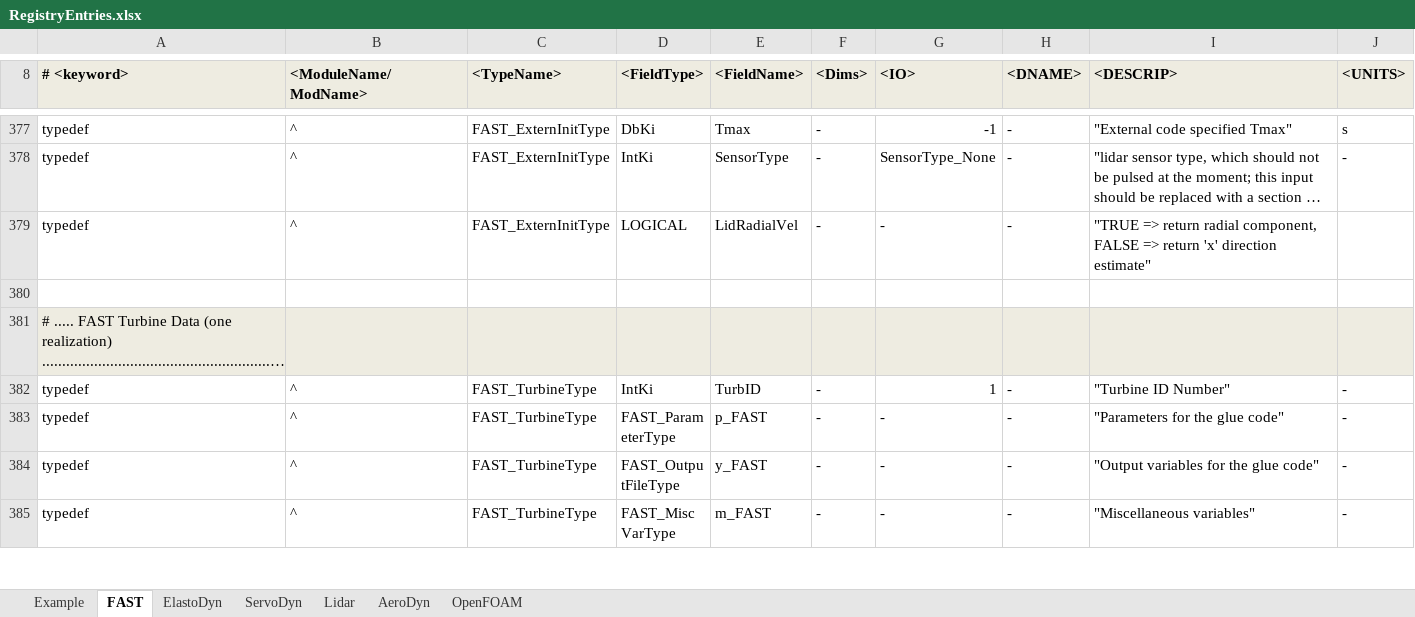
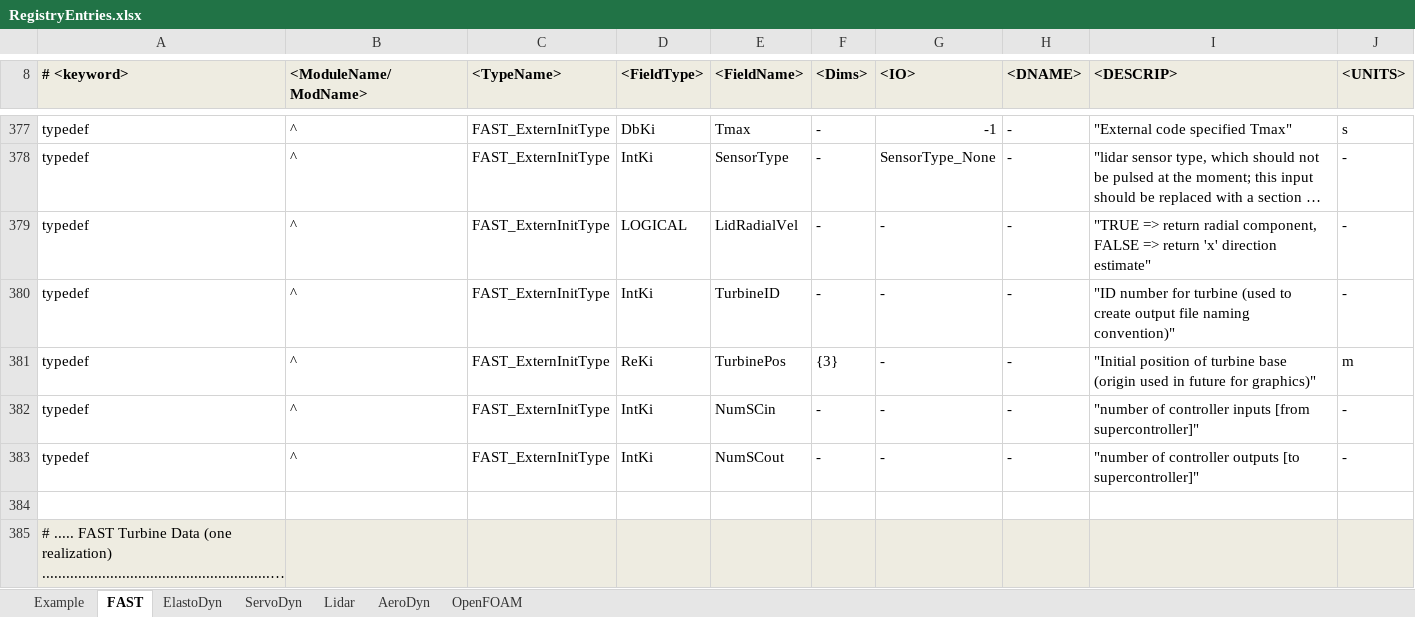
Before and after one commit to old-NWTC/FAST, an Excel workbook: Source/RegistryEntries.xlsx, sheet FAST, drawn as a sheet; only a part is shown, gaps mark what is left out; the shorter side is filled out with more unchanged rows; long unchanged cells end in …; values as stored, in another font and other column widths than the file's, no borders; conditional formats not drawn; the diff names each change by its address in the sheet, - before the commit and + after, or states it on an @@ line.

Commit message:
+added OpenFOAM-SuperController integrations +updated version numbers and screen shots in Compiling/CompilingInstructions_FASTv8.docx +fixed compiling order in Compiling/Compile_FAST.bat (didn't run with OpFM integration) +added some options in makefile to easily create FAST_Library.{dll | so} (not tested) +added options in makefile to compile mac/linux with dynamic loading of dynamic libraries (e.g., discon controllers) [not texted!!!!] +fixed bug in ElastoDyn-AD14 coupling (glue code used wrong hub pt mesh) +added TurbineID (for file naming convention) and TurbinePosition (for visualization only) to OpemFOAM-FAST coupling
git-svn-id: https://windsvn2.nrel.gov/FAST/branches/BJonkman@1090 10acb478-4768-415a-8850-bacdb5912d4d

```diff
--- a/Source/RegistryEntries.xlsx (sheet FAST)
+++ b/Source/RegistryEntries.xlsx (sheet FAST)
-J379 (<UNITS>): (empty)
+J379 (<UNITS>): -
+row 380: typedef | ^ | FAST_ExternInitType | IntKi | TurbineID | - | - | - | "ID number for turbine (used to create output file naming convention)" | -
+row 381: typedef | ^ | FAST_ExternInitType | ReKi | TurbinePos | {3} | - | - | "Initial position of turbine base (origin used in future for graphics)" | m
+row 382: typedef | ^ | FAST_ExternInitType | IntKi | NumSCin | - | - | - | "number of controller inputs [from supercontroller]" | -
+row 383: typedef | ^ | FAST_ExternInitType | IntKi | NumSCout | - | - | - | "number of controller outputs [to supercontroller]" | -
```
Also changed, not shown: sheet ServoDyn, sheet OpenFOAM, 27 other files.
